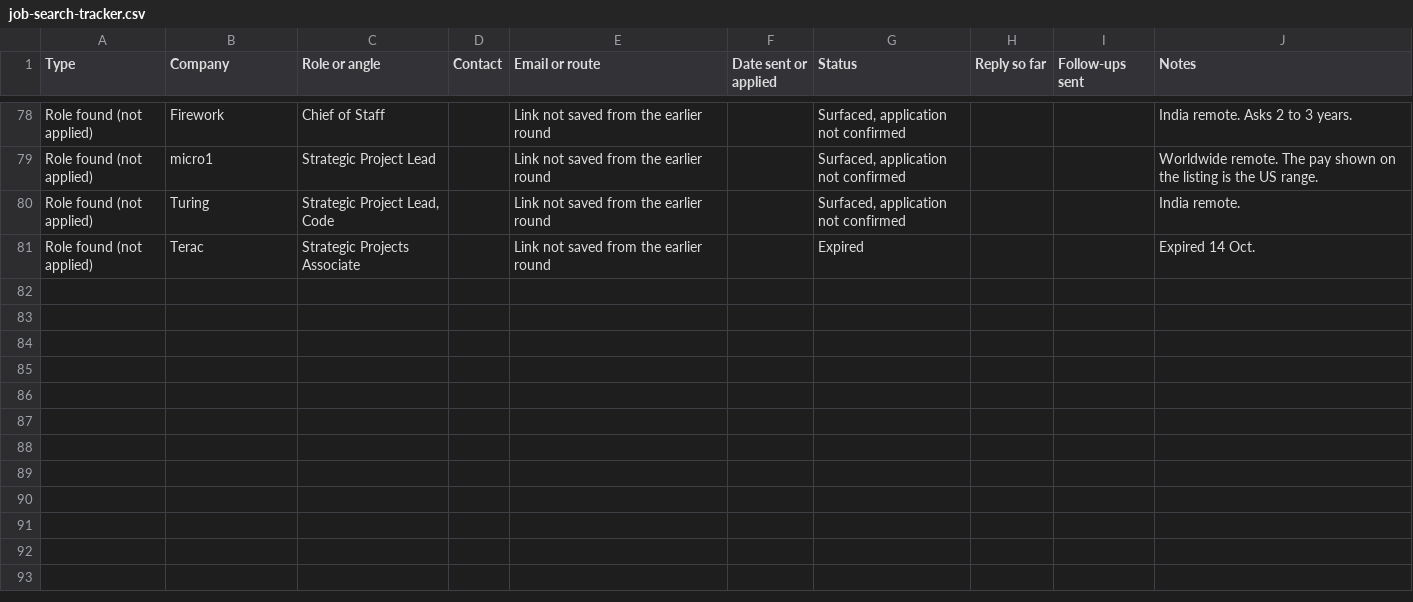
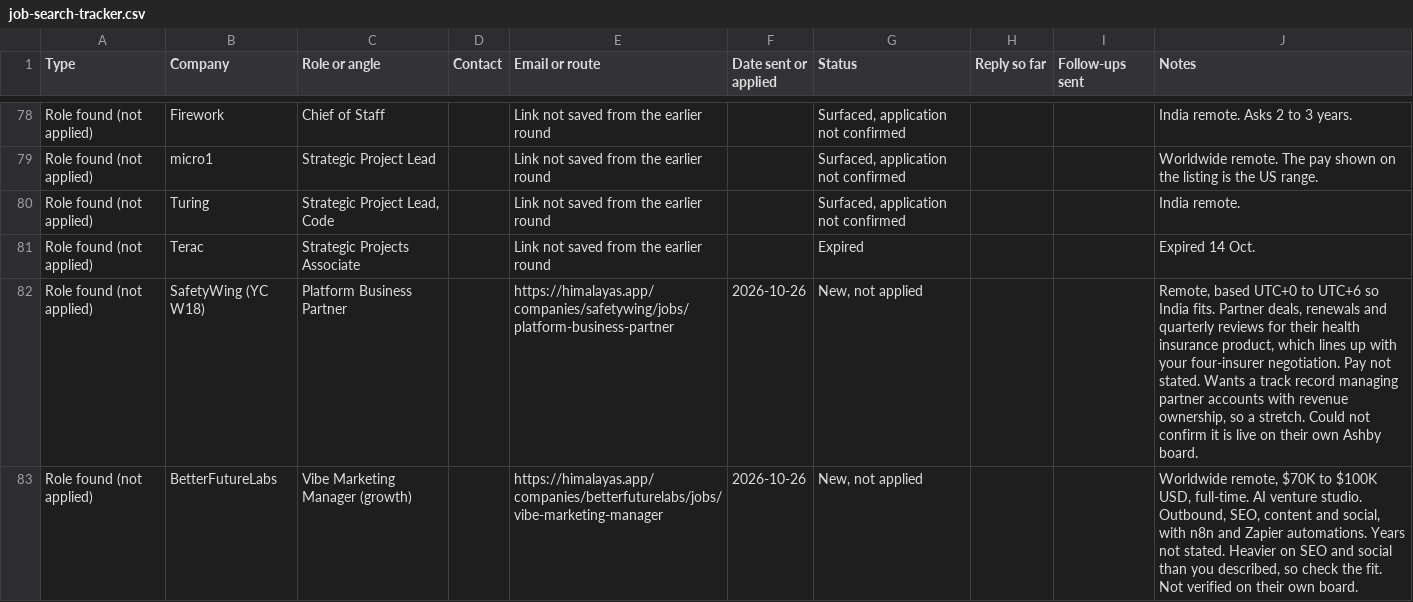
Before and after one commit to aditiventurewolf-max/portfolio, a CSV file: automation/job-agent/data/job-search-tracker.csv, drawn as a sheet; only a part is shown, gaps mark what is left out; the diff names each change by its address in the sheet, - before the commit and + after, or states it on an @@ line.

```diff
--- a/automation/job-agent/data/job-search-tracker.csv
+++ b/automation/job-agent/data/job-search-tracker.csv
+row 82: Role found (not applied) | SafetyWing (YC W18) | Platform Business Partner |  | https://himalayas.app/companies/safetywing/jobs/platform-business-partner | 2026-10-26 | New, not applied |  |  | Remote, based UTC+0 to UTC+6 so India fits. Partner deals, renewals and quarterly reviews for their health insurance product, which lines up with your four-insurer negotiation. Pay not stated. Wants a track record managing partner accounts with revenue ownership, so a stretch. Could not confirm it is live on their own Ashby board.
+row 83: Role found (not applied) | BetterFutureLabs | Vibe Marketing Manager (growth) |  | https://himalayas.app/companies/betterfuturelabs/jobs/vibe-marketing-manager | 2026-10-26 | New, not applied |  |  | Worldwide remote, $70K to $100K USD, full-time. AI venture studio. Outbound, SEO, content and social, with n8n and Zapier automations. Years not stated. Heavier on SEO and social than you described, so check the fit. Not verified on their own board.
```
Also changed, not shown: 2 other files.
